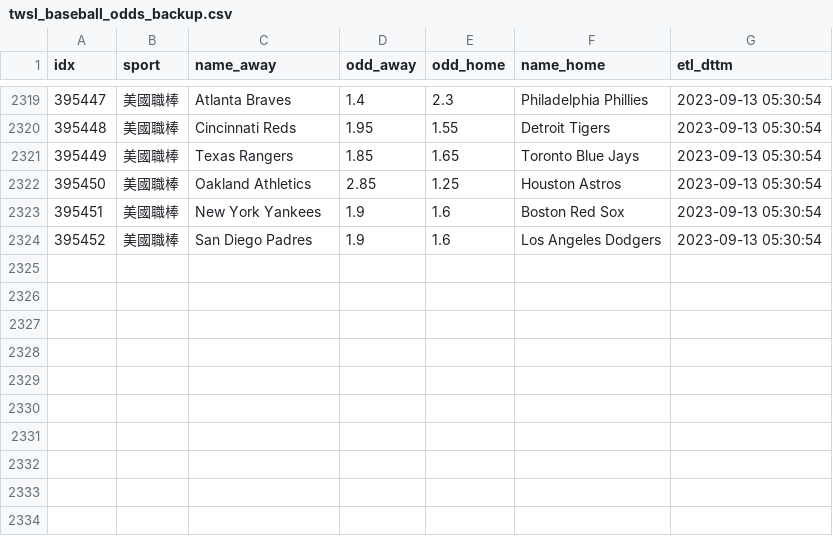
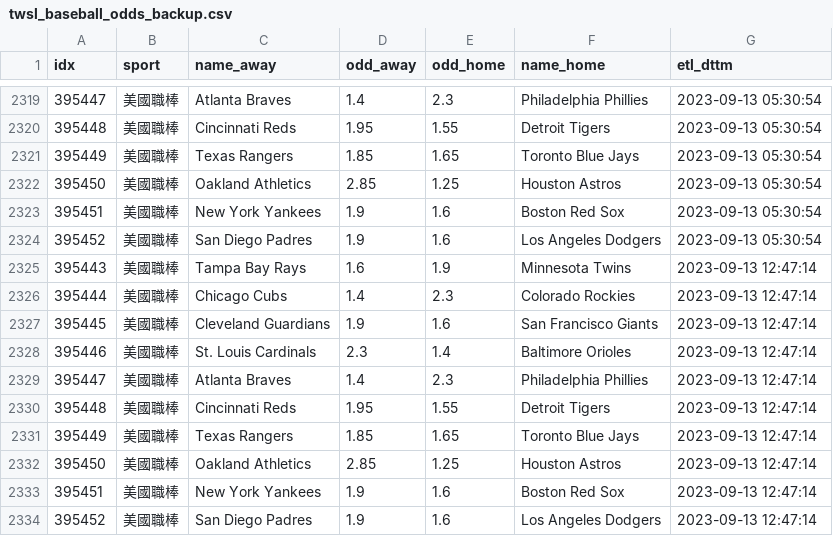
Before and after one commit to achilles0926/tw_sport_lottery, a CSV file: twsl_baseball_odds_backup.csv, drawn as a sheet; only a part is shown, gaps mark what is left out.

```diff
--- a/twsl_baseball_odds_backup.csv
+++ b/twsl_baseball_odds_backup.csv
@@ -2324 +2324,11 @@
 395452,美國職棒,San Diego Padres,1.9,1.6,Los Angeles Dodgers,2023-09-13 05:30:54
+395443,美國職棒,Tampa Bay Rays,1.6,1.9,Minnesota Twins,2023-09-13 12:47:14
+395444,美國職棒,Chicago Cubs,1.4,2.3,Colorado Rockies,2023-09-13 12:47:14
+395445,美國職棒,Cleveland Guardians,1.9,1.6,San Francisco Giants,2023-09-13 12:47:14
+395446,美國職棒,St. Louis Cardinals,2.3,1.4,Baltimore Orioles,2023-09-13 12:47:14
+395447,美國職棒,Atlanta Braves,1.4,2.3,Philadelphia Phillies,2023-09-13 12:47:14
+395448,美國職棒,Cincinnati Reds,1.95,1.55,Detroit Tigers,2023-09-13 12:47:14
+395449,美國職棒,Texas Rangers,1.85,1.65,Toronto Blue Jays,2023-09-13 12:47:14
+395450,美國職棒,Oakland Athletics,2.85,1.25,Houston Astros,2023-09-13 12:47:14
+395451,美國職棒,New York Yankees,1.9,1.6,Boston Red Sox,2023-09-13 12:47:14
+395452,美國職棒,San Diego Padres,1.9,1.6,Los Angeles Dodgers,2023-09-13 12:47:14
```
Also changed, not shown: twsl_baseball_odds_base.csv, twsl_baseball_odds_new.csv.
